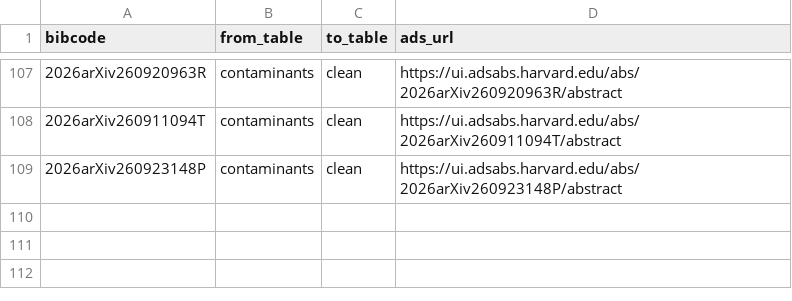
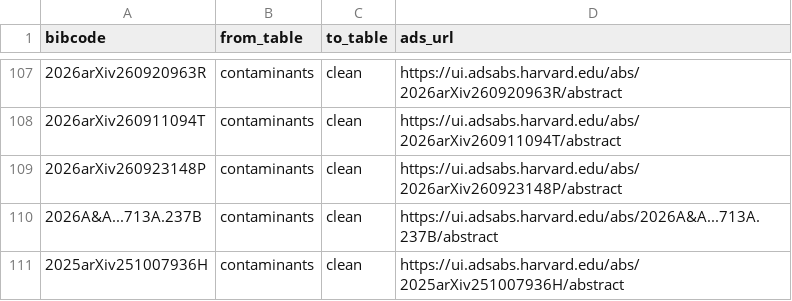
Before and after one commit to fmvalentino/dja-metrics, a CSV file: data/manual_flags.csv, drawn as a sheet; only a part is shown, gaps mark what is left out.

```diff
--- a/data/manual_flags.csv
+++ b/data/manual_flags.csv
@@ -109 +109,3 @@ bibcode,from_table,to_table,ads_url
 2026arXiv260923148P,contaminants,clean,https://ui.adsabs.harvard.edu/abs/2026arXiv260923148P/abstract
+2026A&A...713A.237B,contaminants,clean,https://ui.adsabs.harvard.edu/abs/2026A&A...713A.237B/abstract
+2025arXiv251007936H,contaminants,clean,https://ui.adsabs.harvard.edu/abs/2025arXiv251007936H/abstract
```
Also changed, not shown: data/known_candidates.csv, data/known_clean_bibcodes.csv, 4 other files.
